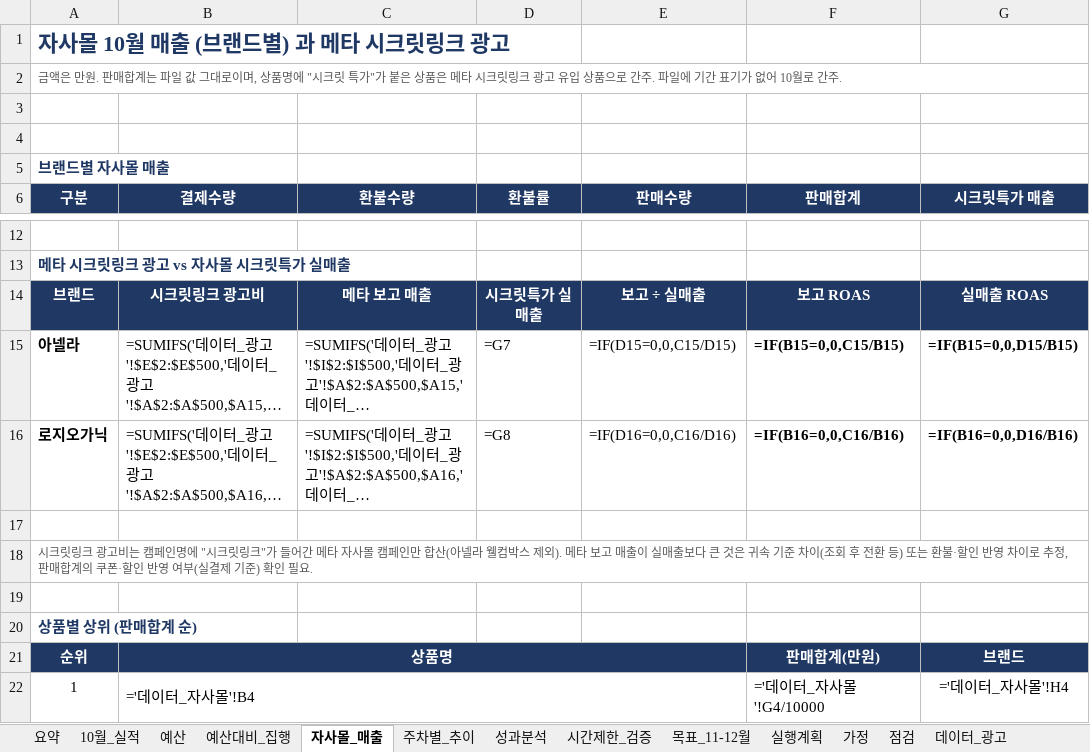
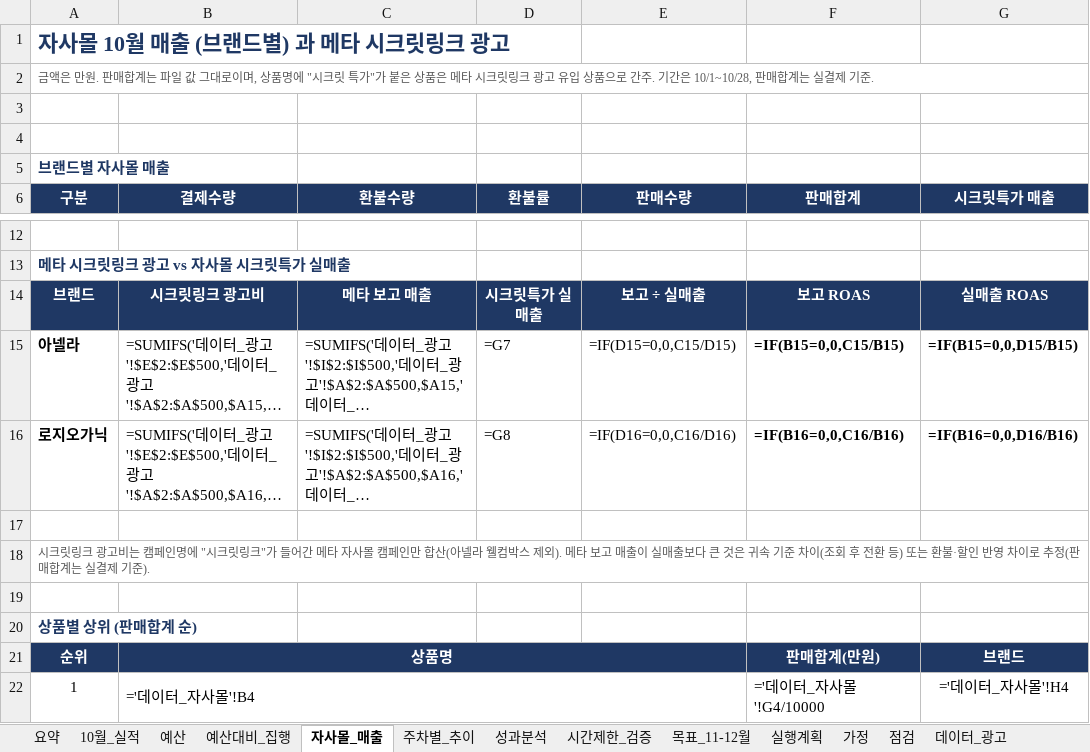
Before and after one commit to oak0521/rosy_oak, an Excel workbook: reports/analysis/2026-10/2026-10_아넬라로지_성과_및_11-12월_목표.xlsx, sheet 자사몰_매출, drawn as a sheet; only a part is shown, gaps mark what is left out; long unchanged cells end in …; values as stored, in another font and other column widths than the file's, no borders; formulas without a stored value are shown as written; the diff names each change by its address in the sheet, - before the commit and + after, or states it on an @@ line.

```diff
--- a/reports/analysis/2026-10/2026-10_아넬라로지_성과_및_11-12월_목표.xlsx (sheet 자사몰_매출)
+++ b/reports/analysis/2026-10/2026-10_아넬라로지_성과_및_11-12월_목표.xlsx (sheet 자사몰_매출)
-A2 (구분): …간주. 파일에 기간 표기가 없어 10월로 간주.
+A2 (구분): …간주. 기간은 10/1~10/28, 판매합계는 실결제 기준.
-A18 (구분): …로 추정, 판매합계의 쿠폰·할인 반영 여부(실결제 기준) 확인 필요.
+A18 (구분): …로 추정(판매합계는 실결제 기준).
```
Also changed, not shown: sheet 요약, sheet 점검, 2 other files.
